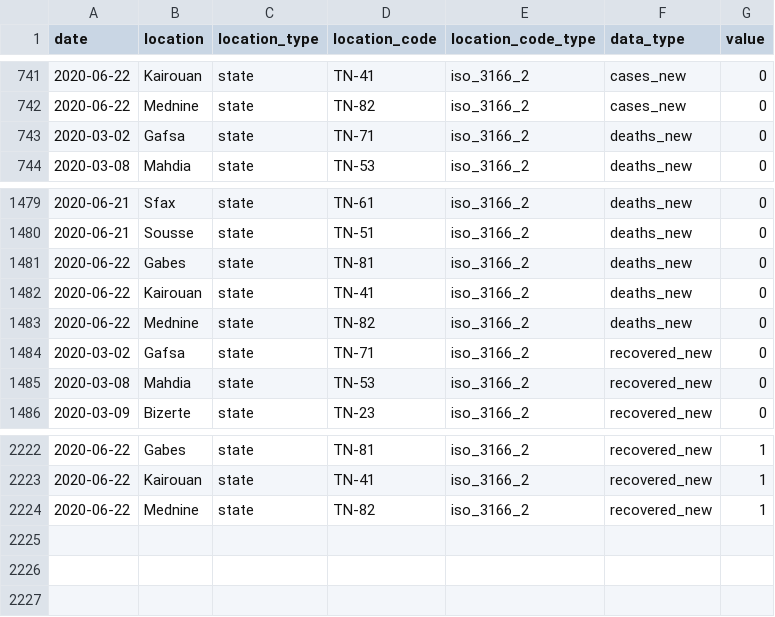
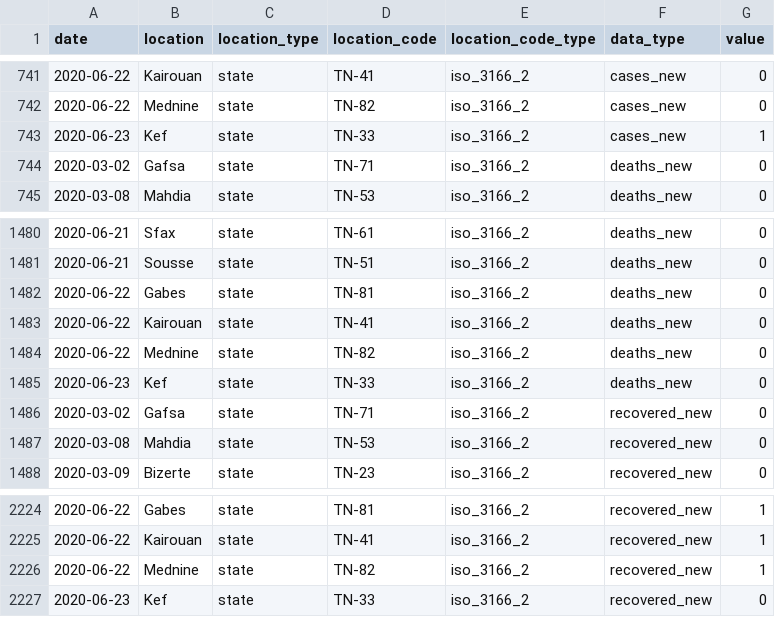
Before and after one commit to MounaBelaid/covid19datatunisia, a CSV file: dist/data.csv, drawn as a sheet; only a part is shown, gaps mark what is left out; the diff names each change by its address in the sheet, - before the commit and + after, or states it on an @@ line.

Commit message:
Update data.csv

```diff
--- a/dist/data.csv
+++ b/dist/data.csv
+row 743: 2020-06-23 | Kef | state | TN-33 | iso_3166_2 | cases_new | 1
+row 1485: 2020-06-23 | Kef | state | TN-33 | iso_3166_2 | deaths_new | 0
+row 2227: 2020-06-23 | Kef | state | TN-33 | iso_3166_2 | recovered_new | 0
```
